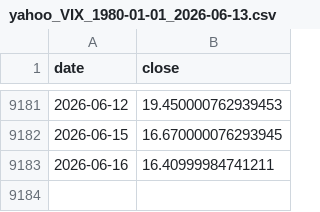
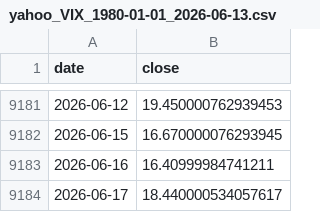
Before and after one commit to Shawn-zhao/US_Fund_Tools, a CSV file: backtest_outputs/cache/yahoo_VIX_1980-01-01_2026-06-13.csv, drawn as a sheet; only a part is shown, gaps mark what is left out; the diff names each change by its address in the sheet, - before the commit and + after, or states it on an @@ line.

```diff
--- a/backtest_outputs/cache/yahoo_VIX_1980-01-01_2026-06-13.csv
+++ b/backtest_outputs/cache/yahoo_VIX_1980-01-01_2026-06-13.csv
+row 9184: 2026-06-17 | 18.440000534057617
```
Also changed, not shown: backtest_outputs/cache/yahoo_GSPC_1980-01-01_2026-06-13.csv, backtest_outputs/cache/yahoo_NDX_1980-01-01_2026-06-13.csv, 3 other files.
